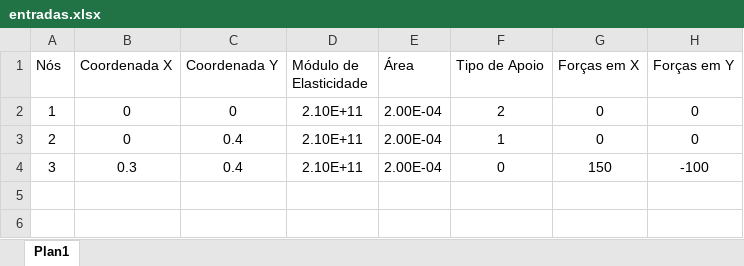
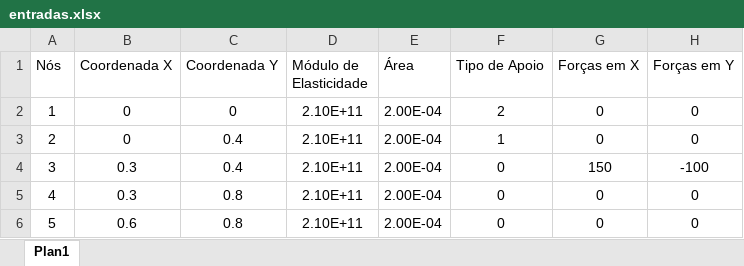
Before and after one commit to andersonjuIiao/TransCal-P2, an Excel workbook: entradas.xlsx, sheet Plan1, drawn as a sheet; values as stored, in another font and other column widths than the file's, no borders; the diff names each change by its address in the sheet, - before the commit and + after, or states it on an @@ line.

```diff
--- a/entradas.xlsx (sheet Plan1)
+++ b/entradas.xlsx (sheet Plan1)
+row 5: 4 | 0.3 | 0.8 | 2.10E+11 | 2.00E-04 | 0 | 0 | 0
+row 6: 5 | 0.6 | 0.8 | 2.10E+11 | 2.00E-04 | 0 | 0 | 0
```
Also changed, not shown: 1 other file.
